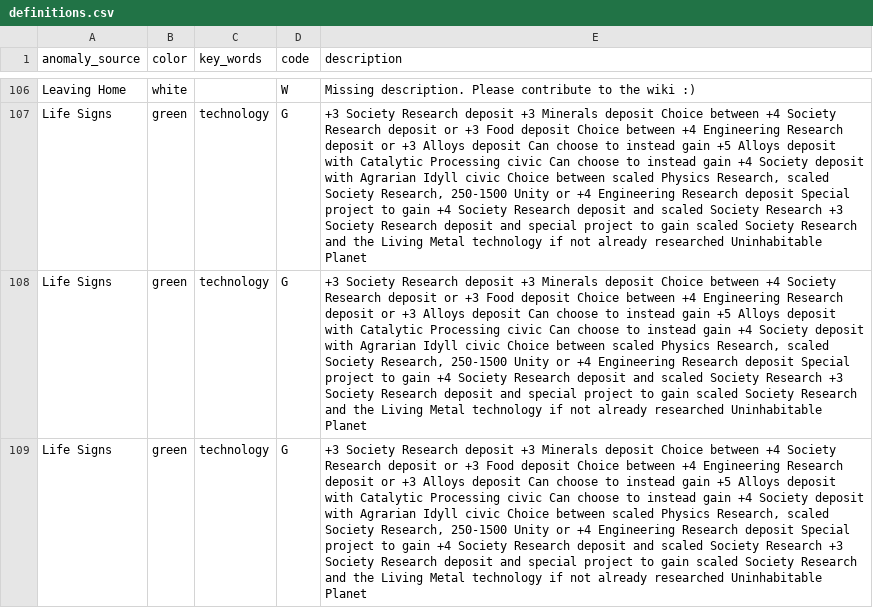
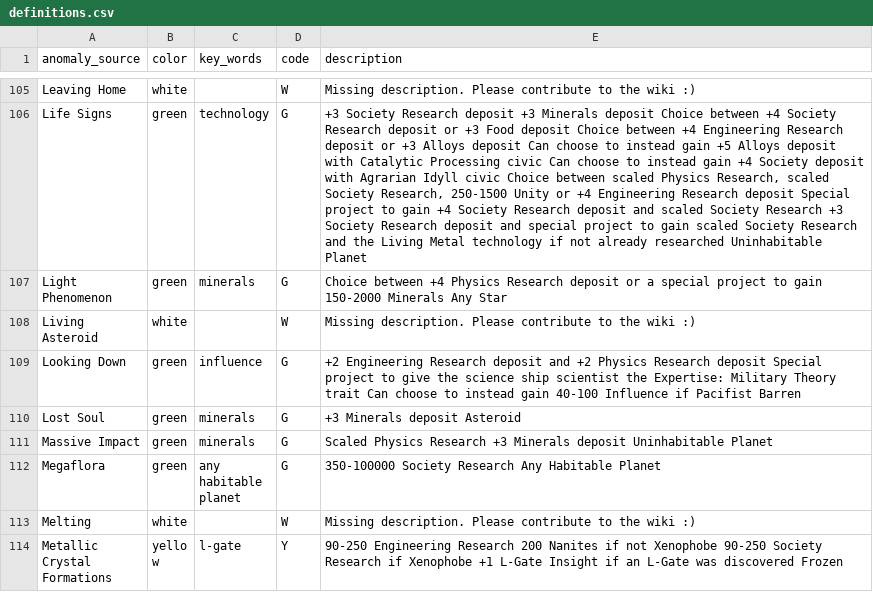
Before and after one commit to pj097/stellaris_anomaly_category, a CSV file: definitions.csv, drawn as a sheet; only a part is shown, gaps mark what is left out; the shorter side is filled out with more unchanged rows; the diff covers the shown part only; the diff names each change by its address in the sheet, - before the commit and + after, or states it on an @@ line.

```diff
--- a/definitions.csv
+++ b/definitions.csv
-row 108: Life Signs | green | technology | G | +3 Society Research deposit +3 Minerals deposit Choice between +4 Society Research deposit or +3 Food deposit Choice between +4 Engineering Research deposit or +3 Alloys deposit Can choose to instead gain +5 Alloys deposit with Catalytic Processing civic Can choose to instead gain +4 Society deposit with Agrarian Idyll civic Choice between scaled Physics Research, scaled Society Research, 250-1500 Unity or +4 Engineering Research deposit Special project to gain +4 Society Research deposit and scaled Society Research +3 Society Research deposit and special project to gain scaled Society Research and the Living Metal technology if not already researched Uninhabitable Planet
-row 109: Life Signs | green | technology | G | +3 Society Research deposit +3 Minerals deposit Choice between +4 Society Research deposit or +3 Food deposit Choice between +4 Engineering Research deposit or +3 Alloys deposit Can choose to instead gain +5 Alloys deposit with Catalytic Processing civic Can choose to instead gain +4 Society deposit with Agrarian Idyll civic Choice between scaled Physics Research, scaled Society Research, 250-1500 Unity or +4 Engineering Research deposit Special project to gain +4 Society Research deposit and scaled Society Research +3 Society Research deposit and special project to gain scaled Society Research and the Living Metal technology if not already researched Uninhabitable Planet
```
Also changed, not shown: 4 removed rows elsewhere in this file, 6 other files.
